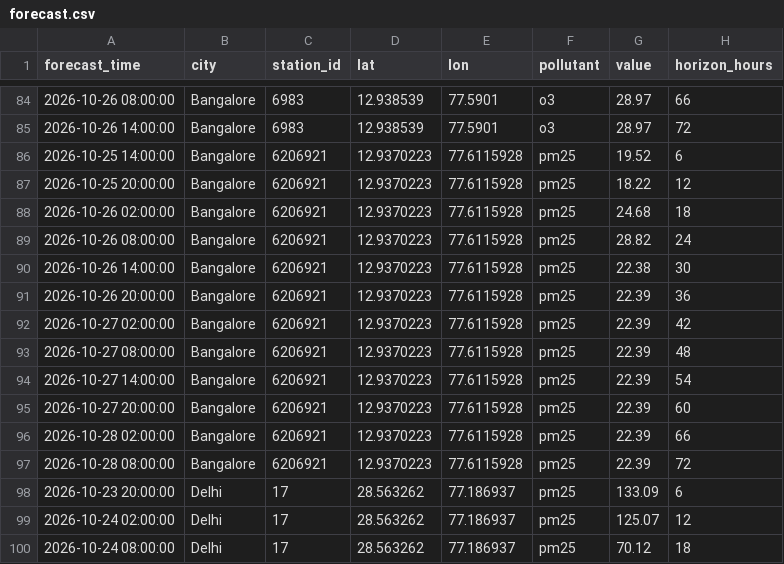
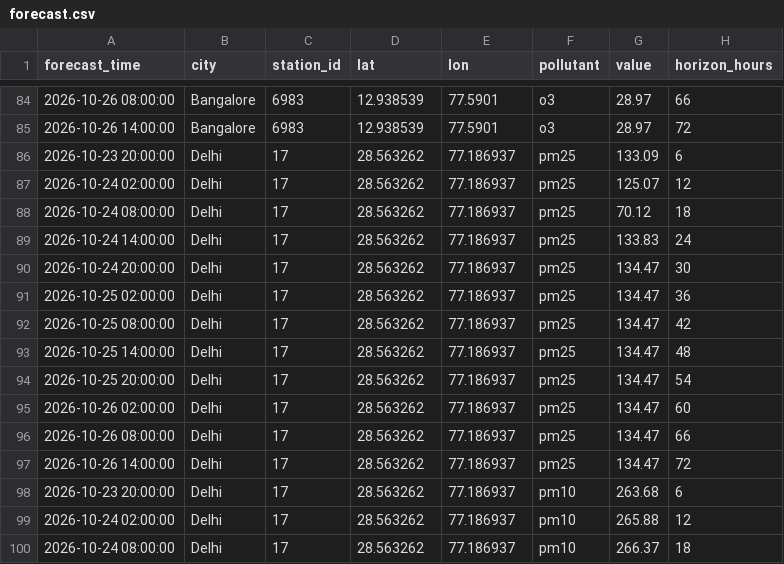
Before and after one commit to cation2005/miniproject, a CSV file: data/forecast.csv, drawn as a sheet; only a part is shown, gaps mark what is left out; the shorter side is filled out with more unchanged rows.

Commit message:
keep one common forecast origin per city

```diff
--- a/data/forecast.csv
+++ b/data/forecast.csv
@@ -85,14 +85,2 @@ forecast_time,city,station_id,lat,lon,pollutant,value,horizon_hours
 2026-10-26 14:00:00,Bangalore,6983,12.938539,77.5901,o3,28.97,72
-2026-10-25 14:00:00,Bangalore,6206921,12.9370223,77.6115928,pm25,19.52,6
-2026-10-25 20:00:00,Bangalore,6206921,12.9370223,77.6115928,pm25,18.22,12
-2026-10-26 02:00:00,Bangalore,6206921,12.9370223,77.6115928,pm25,24.68,18
-2026-10-26 08:00:00,Bangalore,6206921,12.9370223,77.6115928,pm25,28.82,24
-2026-10-26 14:00:00,Bangalore,6206921,12.9370223,77.6115928,pm25,22.38,30
-2026-10-26 20:00:00,Bangalore,6206921,12.9370223,77.6115928,pm25,22.39,36
-2026-10-27 02:00:00,Bangalore,6206921,12.9370223,77.6115928,pm25,22.39,42
-2026-10-27 08:00:00,Bangalore,6206921,12.9370223,77.6115928,pm25,22.39,48
-2026-10-27 14:00:00,Bangalore,6206921,12.9370223,77.6115928,pm25,22.39,54
-2026-10-27 20:00:00,Bangalore,6206921,12.9370223,77.6115928,pm25,22.39,60
-2026-10-28 02:00:00,Bangalore,6206921,12.9370223,77.6115928,pm25,22.39,66
-2026-10-28 08:00:00,Bangalore,6206921,12.9370223,77.6115928,pm25,22.39,72
 2026-10-23 20:00:00,Delhi,17,28.563262,77.186937,pm25,133.09,6
```
Also changed, not shown: 6 other files.
